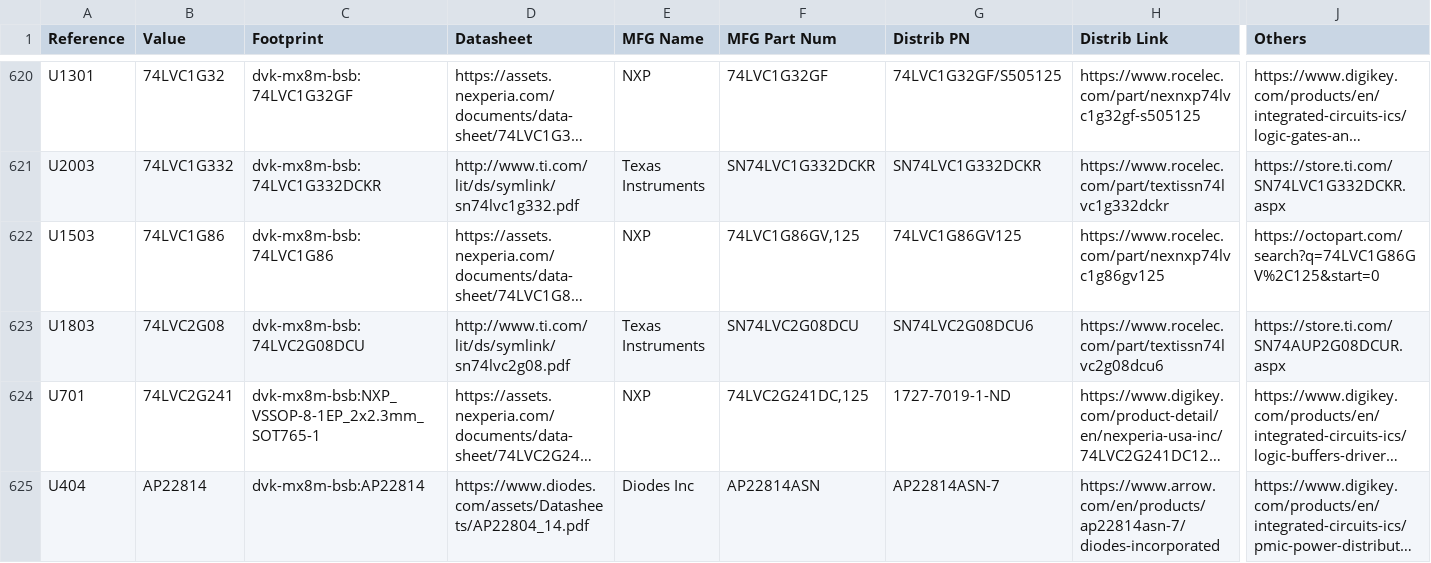
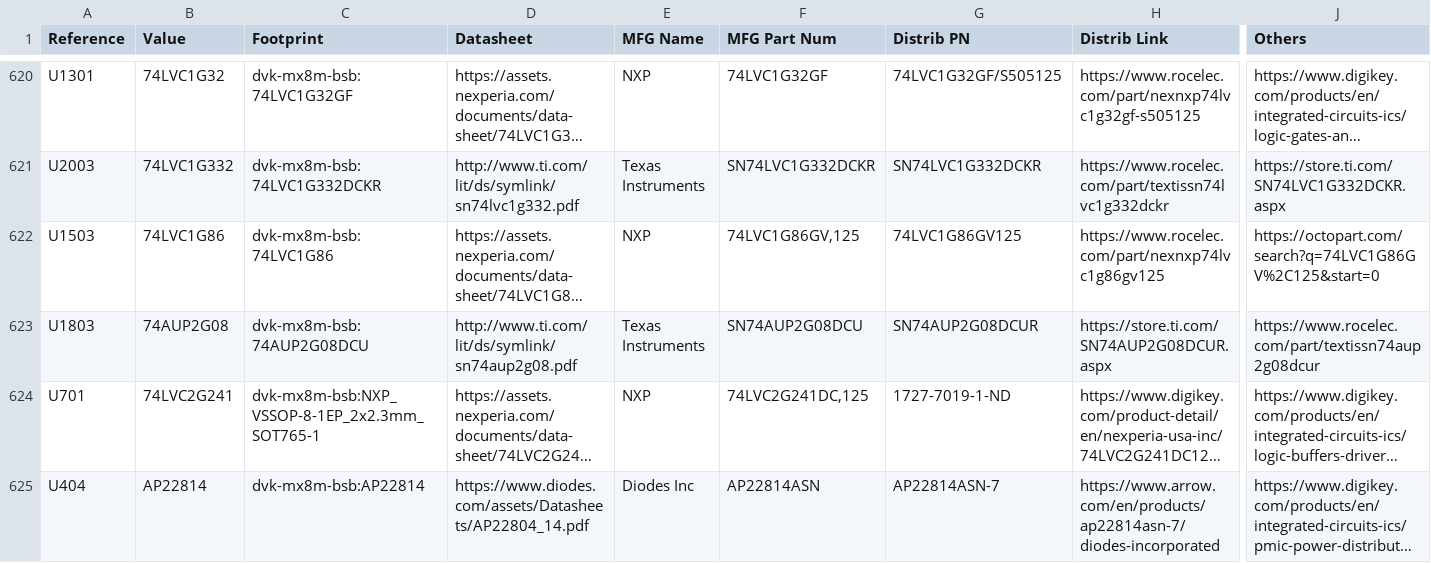
Before and after one commit to gralco/dvk-mx8m-bsb, a CSV file: BoM/dvk-mx8m-bsb_bom.csv, drawn as a sheet; only a part is shown, gaps mark what is left out; long unchanged cells end in …; the diff names each change by its address in the sheet, - before the commit and + after, or states it on an @@ line.

Commit message:
Move some of the reference designators on the silkscreen layers to more visible positions where possible, update the schematic, BoM, footprint, and layout to reflect the fact that the dual 2-input AND gate (U1803) is actually a 74AUP2G08* part (no longer *LVC*)
The rest of the silkscreen designators still need to be placed in more visible/unobstructed locations. The BoM still needs to have tolerance & rating values enter for all passive components that will be supplied by the PCBA house.

```diff
--- a/BoM/dvk-mx8m-bsb_bom.csv
+++ b/BoM/dvk-mx8m-bsb_bom.csv
-B623 (Value): 74LVC2G08
+B623 (Value): 74AUP2G08
-C623 (Footprint): dvk-mx8m-bsb:74LVC2G08DCU
+C623 (Footprint): dvk-mx8m-bsb:74AUP2G08DCU
-D623 (Datasheet): http://www.ti.com/lit/ds/symlink/sn74lvc2g08.pdf
+D623 (Datasheet): http://www.ti.com/lit/ds/symlink/sn74aup2g08.pdf
-F623 (MFG Part Num): SN74LVC2G08DCU
+F623 (MFG Part Num): SN74AUP2G08DCU
-G623 (Distrib PN): SN74LVC2G08DCU6
+G623 (Distrib PN): SN74AUP2G08DCUR
-H623 (Distrib Link): https://www.rocelec.com/part/textissn74lvc2g08dcu6
+H623 (Distrib Link): https://store.ti.com/SN74AUP2G08DCUR.aspx
-J623 (Others): https://store.ti.com/SN74AUP2G08DCUR.aspx
+J623 (Others): https://www.rocelec.com/part/textissn74aup2g08dcur
```
Also changed, not shown: 6 other files.
